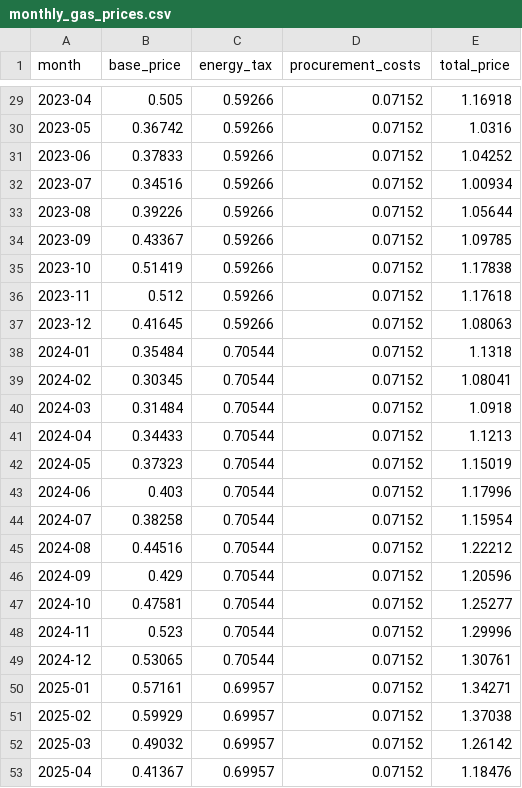
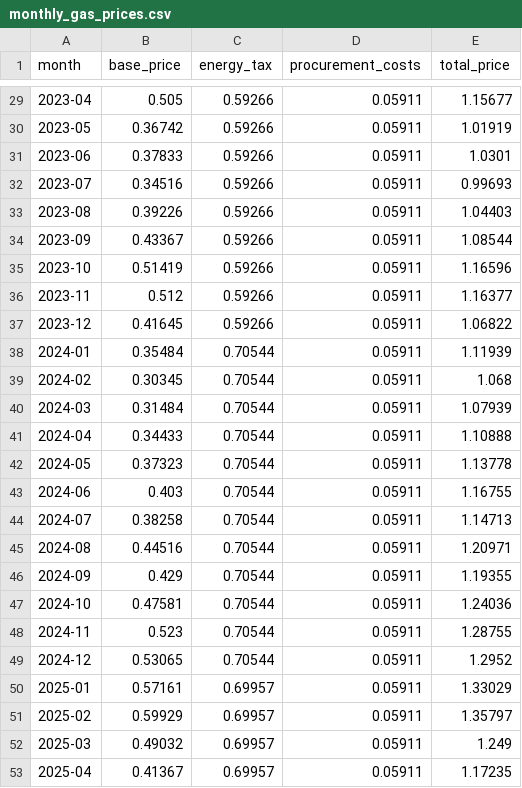
Before and after one commit to evni0812/energyprices, a CSV file: output/monthly_gas_prices.csv, drawn as a sheet; only a part is shown, gaps mark what is left out; the diff covers the shown part only.

```diff
--- a/output/monthly_gas_prices.csv
+++ b/output/monthly_gas_prices.csv
@@ -29,25 +29,25 @@ month,base_price,energy_tax,procurement_costs,total_price
-2023-04,0.505,0.59266,0.07152,1.16918
-2023-05,0.36742,0.59266,0.07152,1.0316
-2023-06,0.37833,0.59266,0.07152,1.04252
-2023-07,0.34516,0.59266,0.07152,1.00934
-2023-08,0.39226,0.59266,0.07152,1.05644
-2023-09,0.43367,0.59266,0.07152,1.09785
-2023-10,0.51419,0.59266,0.07152,1.17838
-2023-11,0.512,0.59266,0.07152,1.17618
-2023-12,0.41645,0.59266,0.07152,1.08063
-2024-01,0.35484,0.70544,0.07152,1.1318
-2024-02,0.30345,0.70544,0.07152,1.08041
-2024-03,0.31484,0.70544,0.07152,1.0918
-2024-04,0.34433,0.70544,0.07152,1.1213
-2024-05,0.37323,0.70544,0.07152,1.15019
-2024-06,0.403,0.70544,0.07152,1.17996
-2024-07,0.38258,0.70544,0.07152,1.15954
-2024-08,0.44516,0.70544,0.07152,1.22212
-2024-09,0.429,0.70544,0.07152,1.20596
-2024-10,0.47581,0.70544,0.07152,1.25277
-2024-11,0.523,0.70544,0.07152,1.29996
-2024-12,0.53065,0.70544,0.07152,1.30761
-2025-01,0.57161,0.69957,0.07152,1.34271
-2025-02,0.59929,0.69957,0.07152,1.37038
-2025-03,0.49032,0.69957,0.07152,1.26142
-2025-04,0.41367,0.69957,0.07152,1.18476
+2023-04,0.505,0.59266,0.05911,1.15677
+2023-05,0.36742,0.59266,0.05911,1.01919
+2023-06,0.37833,0.59266,0.05911,1.0301
+2023-07,0.34516,0.59266,0.05911,0.99693
+2023-08,0.39226,0.59266,0.05911,1.04403
+2023-09,0.43367,0.59266,0.05911,1.08544
+2023-10,0.51419,0.59266,0.05911,1.16596
+2023-11,0.512,0.59266,0.05911,1.16377
+2023-12,0.41645,0.59266,0.05911,1.06822
+2024-01,0.35484,0.70544,0.05911,1.11939
+2024-02,0.30345,0.70544,0.05911,1.068
+2024-03,0.31484,0.70544,0.05911,1.07939
+2024-04,0.34433,0.70544,0.05911,1.10888
+2024-05,0.37323,0.70544,0.05911,1.13778
+2024-06,0.403,0.70544,0.05911,1.16755
+2024-07,0.38258,0.70544,0.05911,1.14713
+2024-08,0.44516,0.70544,0.05911,1.20971
+2024-09,0.429,0.70544,0.05911,1.19355
+2024-10,0.47581,0.70544,0.05911,1.24036
+2024-11,0.523,0.70544,0.05911,1.28755
+2024-12,0.53065,0.70544,0.05911,1.2952
+2025-01,0.57161,0.69957,0.05911,1.33029
+2025-02,0.59929,0.69957,0.05911,1.35797
+2025-03,0.49032,0.69957,0.05911,1.249
+2025-04,0.41367,0.69957,0.05911,1.17235
```
Also changed, not shown: 54 edited cells elsewhere in this file, output/compare_prices.csv, 1 other file.
